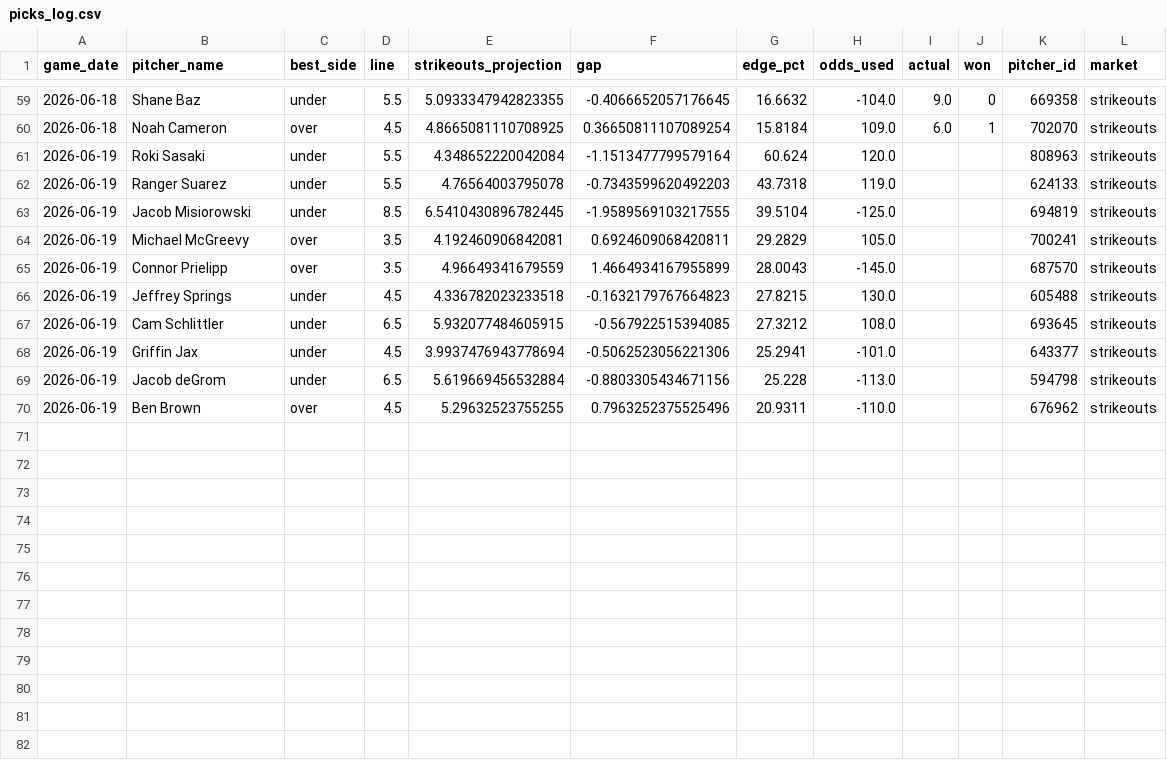
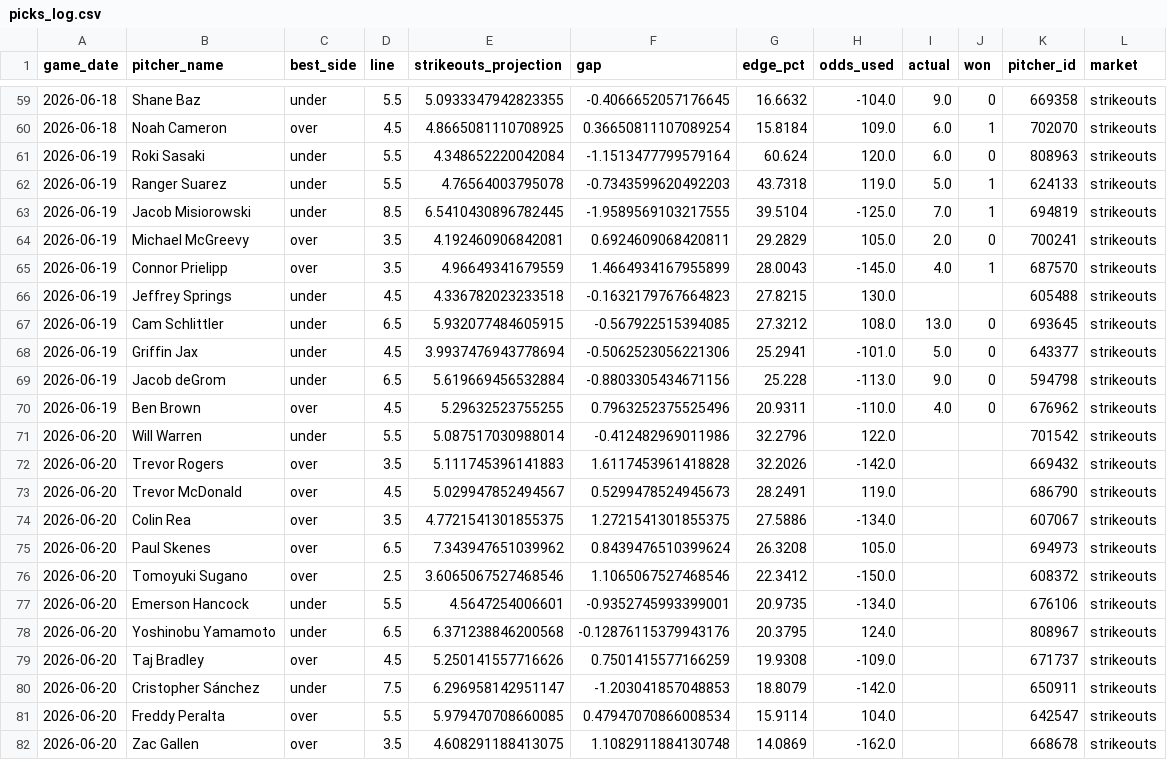
Before and after one commit to Msuresh32/pitcherKModel, a CSV file: data/exports/picks_log.csv, drawn as a sheet; only a part is shown, gaps mark what is left out.

```diff
--- a/data/exports/picks_log.csv
+++ b/data/exports/picks_log.csv
@@ -60,11 +60,23 @@ game_date,pitcher_name,best_side,line,strikeouts_projection,gap,edge_pct,odds_us
 2026-06-18,Noah Cameron,over,4.5,4.8665081110708925,0.36650811107089254,15.8184,109.0,6.0,1,702070,strikeouts
-2026-06-19,Roki Sasaki,under,5.5,4.348652220042084,-1.1513477799579164,60.624,120.0,,,808963,strikeouts
-2026-06-19,Ranger Suarez,under,5.5,4.76564003795078,-0.7343599620492203,43.7318,119.0,,,624133,strikeouts
-2026-06-19,Jacob Misiorowski,under,8.5,6.5410430896782445,-1.9589569103217555,39.5104,-125.0,,,694819,strikeouts
-2026-06-19,Michael McGreevy,over,3.5,4.192460906842081,0.6924609068420811,29.2829,105.0,,,700241,strikeouts
-2026-06-19,Connor Prielipp,over,3.5,4.96649341679559,1.4664934167955899,28.0043,-145.0,,,687570,strikeouts
+2026-06-19,Roki Sasaki,under,5.5,4.348652220042084,-1.1513477799579164,60.624,120.0,6.0,0,808963,strikeouts
+2026-06-19,Ranger Suarez,under,5.5,4.76564003795078,-0.7343599620492203,43.7318,119.0,5.0,1,624133,strikeouts
+2026-06-19,Jacob Misiorowski,under,8.5,6.5410430896782445,-1.9589569103217555,39.5104,-125.0,7.0,1,694819,strikeouts
+2026-06-19,Michael McGreevy,over,3.5,4.192460906842081,0.6924609068420811,29.2829,105.0,2.0,0,700241,strikeouts
+2026-06-19,Connor Prielipp,over,3.5,4.96649341679559,1.4664934167955899,28.0043,-145.0,4.0,1,687570,strikeouts
 2026-06-19,Jeffrey Springs,under,4.5,4.336782023233518,-0.1632179767664823,27.8215,130.0,,,605488,strikeouts
-2026-06-19,Cam Schlittler,under,6.5,5.932077484605915,-0.567922515394085,27.3212,108.0,,,693645,strikeouts
-2026-06-19,Griffin Jax,under,4.5,3.9937476943778694,-0.5062523056221306,25.2941,-101.0,,,643377,strikeouts
-2026-06-19,Jacob deGrom,under,6.5,5.619669456532884,-0.8803305434671156,25.228,-113.0,,,594798,strikeouts
-2026-06-19,Ben Brown,over,4.5,5.29632523755255,0.7963252375525496,20.9311,-110.0,,,676962,strikeouts
+2026-06-19,Cam Schlittler,under,6.5,5.932077484605915,-0.567922515394085,27.3212,108.0,13.0,0,693645,strikeouts
+2026-06-19,Griffin Jax,under,4.5,3.9937476943778694,-0.5062523056221306,25.2941,-101.0,5.0,0,643377,strikeouts
+2026-06-19,Jacob deGrom,under,6.5,5.619669456532884,-0.8803305434671156,25.228,-113.0,9.0,0,594798,strikeouts
+2026-06-19,Ben Brown,over,4.5,5.29632523755255,0.7963252375525496,20.9311,-110.0,4.0,0,676962,strikeouts
+2026-06-20,Will Warren,under,5.5,5.087517030988014,-0.412482969011986,32.2796,122.0,,,701542,strikeouts
+2026-06-20,Trevor Rogers,over,3.5,5.111745396141883,1.6117453961418828,32.2026,-142.0,,,669432,strikeouts
+2026-06-20,Trevor McDonald,over,4.5,5.029947852494567,0.5299478524945673,28.2491,119.0,,,686790,strikeouts
+2026-06-20,Colin Rea,over,3.5,4.7721541301855375,1.2721541301855375,27.5886,-134.0,,,607067,strikeouts
+2026-06-20,Paul Skenes,over,6.5,7.343947651039962,0.8439476510399624,26.3208,105.0,,,694973,strikeouts
+2026-06-20,Tomoyuki Sugano,over,2.5,3.6065067527468546,1.1065067527468546,22.3412,-150.0,,,608372,strikeouts
+2026-06-20,Emerson Hancock,under,5.5,4.5647254006601,-0.9352745993399001,20.9735,-134.0,,,676106,strikeouts
+2026-06-20,Yoshinobu Yamamoto,under,6.5,6.371238846200568,-0.12876115379943176,20.3795,124.0,,,808967,strikeouts
+2026-06-20,Taj Bradley,over,4.5,5.250141557716626,0.7501415577166259,19.9308,-109.0,,,671737,strikeouts
+2026-06-20,Cristopher Sánchez,under,7.5,6.296958142951147,-1.203041857048853,18.8079,-142.0,,,650911,strikeouts
+2026-06-20,Freddy Peralta,over,5.5,5.979470708660085,0.47947070866008534,15.9114,104.0,,,642547,strikeouts
+2026-06-20,Zac Gallen,over,3.5,4.608291188413075,1.1082911884130748,14.0869,-162.0,,,668678,strikeouts
```
Also changed, not shown: data/exports/2026_backtest_extended.csv, 6 other files.
